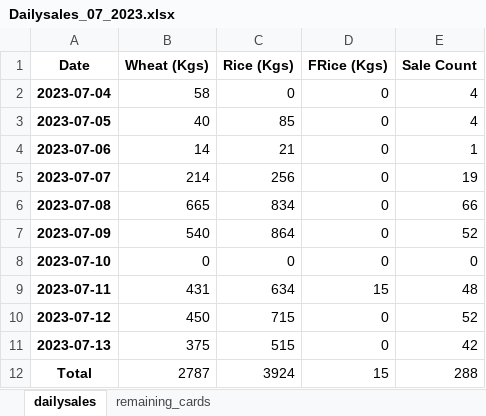
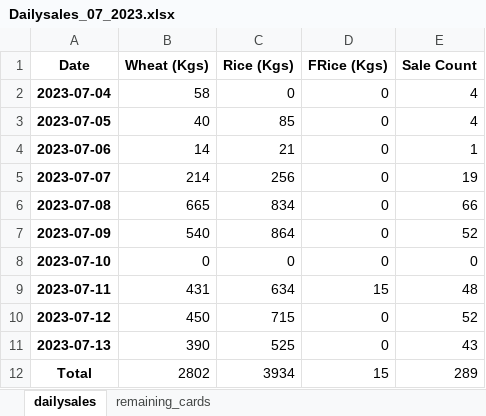
Before and after one commit to RoyalMamba/SalesTracknAnalytics, an Excel workbook: dataset/Daily sales/ds_excel/2023/Dailysales_07_2023.xlsx, sheet dailysales, drawn as a sheet; values as stored, in another font and other column widths than the file's, no borders; the diff names each change by its address in the sheet, - before the commit and + after, or states it on an @@ line.

```diff
--- a/dataset/Daily sales/ds_excel/2023/Dailysales_07_2023.xlsx (sheet dailysales)
+++ b/dataset/Daily sales/ds_excel/2023/Dailysales_07_2023.xlsx (sheet dailysales)
-B11 (Wheat (Kgs)): 375
+B11 (Wheat (Kgs)): 390
-C11 (Rice (Kgs)): 515
+C11 (Rice (Kgs)): 525
-E11 (Sale Count): 42
+E11 (Sale Count): 43
-B12 (Wheat (Kgs)): 2787
+B12 (Wheat (Kgs)): 2802
-C12 (Rice (Kgs)): 3924
+C12 (Rice (Kgs)): 3934
-E12 (Sale Count): 288
+E12 (Sale Count): 289
```
Also changed, not shown: 1 other file.
